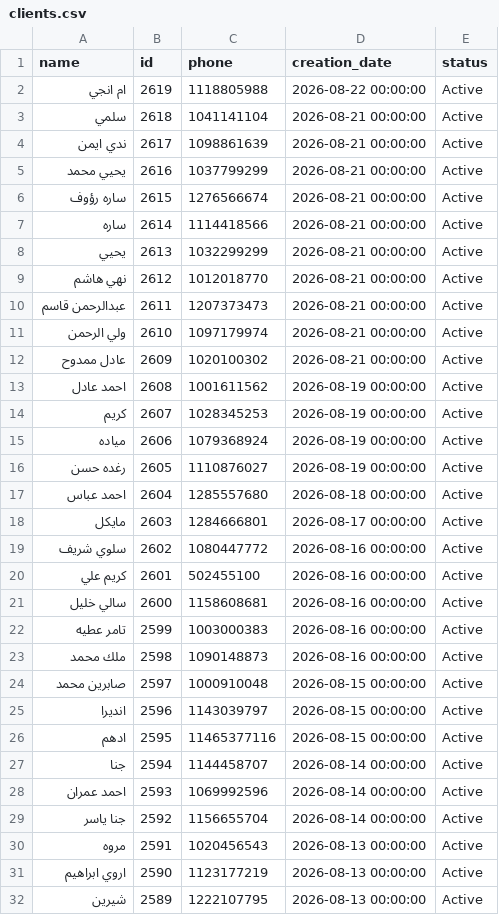
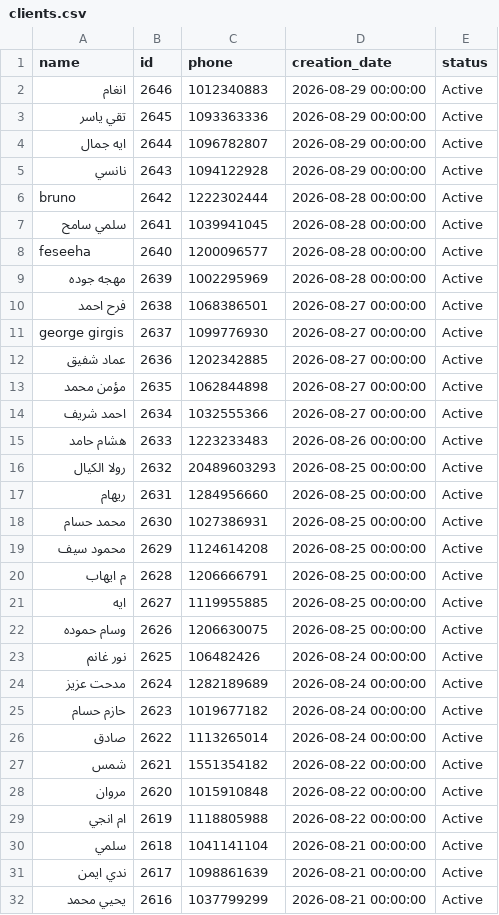
Before and after one commit to Malek74/Mojo-Analytics-Pipeline, a CSV file: database/clients.csv, drawn as a sheet; only a part is shown; the shorter side is filled out with more unchanged rows.

```diff
--- a/database/clients.csv
+++ b/database/clients.csv
@@ -1,2 +1,29 @@
 name,id,phone,creation_date,status
+انغام,2646,1012340883,2026-08-29 00:00:00,Active
+تقي ياسر,2645,1093363336,2026-08-29 00:00:00,Active
+ايه جمال,2644,1096782807,2026-08-29 00:00:00,Active
+نانسي,2643,1094122928,2026-08-29 00:00:00,Active
+bruno,2642,1222302444,2026-08-28 00:00:00,Active
+سلمي سامح,2641,1039941045,2026-08-28 00:00:00,Active
+feseeha,2640,1200096577,2026-08-28 00:00:00,Active
+مهجه جوده,2639,1002295969,2026-08-28 00:00:00,Active
+فرح احمد,2638,1068386501,2026-08-27 00:00:00,Active
+george girgis,2637,1099776930,2026-08-27 00:00:00,Active
+عماد شفيق,2636,1202342885,2026-08-27 00:00:00,Active
+مؤمن محمد ,2635,1062844898,2026-08-27 00:00:00,Active
+احمد شريف,2634,1032555366,2026-08-27 00:00:00,Active
+هشام حامد,2633,1223233483,2026-08-26 00:00:00,Active
+رولا الكيال,2632,20489603293,2026-08-25 00:00:00,Active
+ريهام,2631,1284956660,2026-08-25 00:00:00,Active
+محمد حسام,2630,1027386931,2026-08-25 00:00:00,Active
+محمود سيف,2629,1124614208,2026-08-25 00:00:00,Active
+م ايهاب,2628,1206666791,2026-08-25 00:00:00,Active
+ايه,2627,1119955885,2026-08-25 00:00:00,Active
+وسام حموده,2626,1206630075,2026-08-25 00:00:00,Active
+نور غانم,2625,106482426,2026-08-24 00:00:00,Active
+مدحت عزيز,2624,1282189689,2026-08-24 00:00:00,Active
+حازم حسام,2623,1019677182,2026-08-24 00:00:00,Active
+صادق,2622,1113265014,2026-08-24 00:00:00,Active
+شمس ,2621,1551354182,2026-08-22 00:00:00,Active
+مروان ,2620,1015910848,2026-08-22 00:00:00,Active
 ام انجي,2619,1118805988,2026-08-22 00:00:00,Active
```
Also changed, not shown: 7 other files.
